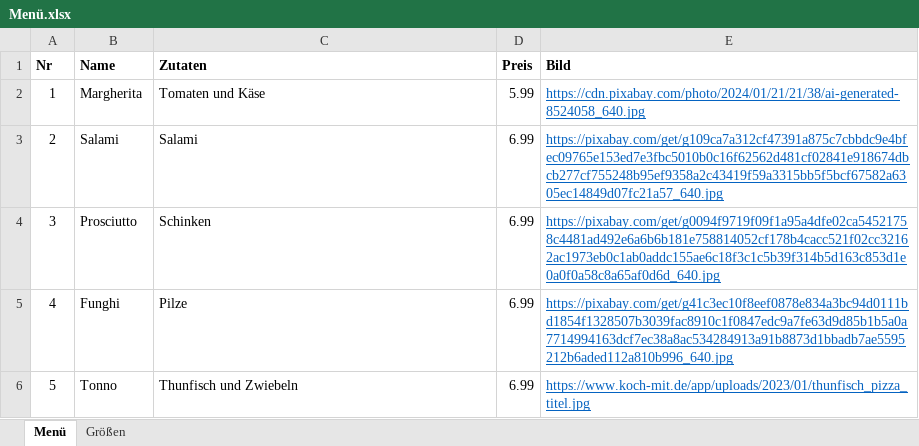
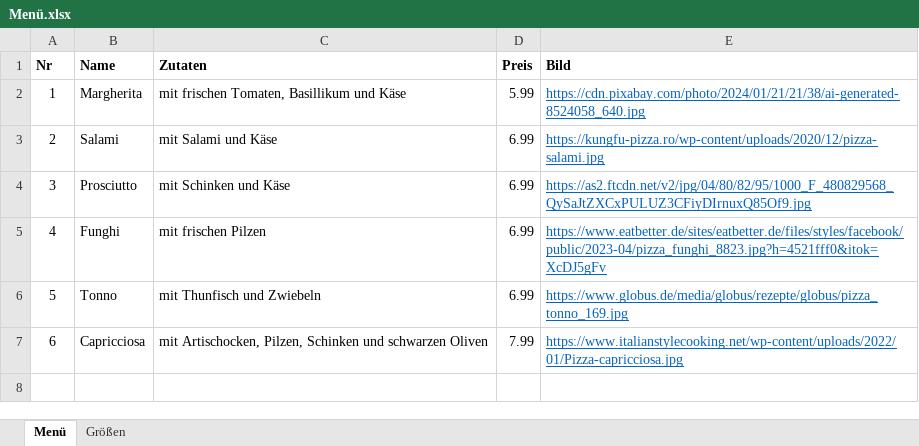
Before and after one commit to artingo/SwingPizza, an Excel workbook: resources/Menü.xlsx, sheet Menü, drawn as a sheet; values as stored, in another font and other column widths than the file's, no borders; the diff names each change by its address in the sheet, - before the commit and + after, or states it on an @@ line.

```diff
--- a/resources/Menü.xlsx (sheet Menü)
+++ b/resources/Menü.xlsx (sheet Menü)
-C2 (Zutaten): Tomaten und Käse
+C2 (Zutaten): mit frischen Tomaten, Basillikum und Käse
-C3 (Zutaten): Salami
+C3 (Zutaten): mit Salami und Käse
-E3 (Bild): https://pixabay.com/get/g109ca7a312cf47391a875c7cbbdc9e4bfec09765e153ed7e3fbc5010b0c16f62562d481cf02841e918674dbcb277cf755248b95ef9358a2c43419f59a3315bb5f5bcf67582a6305ec14849d07fc21a57_640.jpg
+E3 (Bild): https://kungfu-pizza.ro/wp-content/uploads/2020/12/pizza-salami.jpg
-C4 (Zutaten): Schinken
+C4 (Zutaten): mit Schinken und Käse
-E4 (Bild): https://pixabay.com/get/g0094f9719f09f1a95a4dfe02ca54521758c4481ad492e6a6b6b181e758814052cf178b4cacc521f02cc32162ac1973eb0c1ab0addc155ae6c18f3c1c5b39f314b5d163c853d1e0a0f0a58c8a65af0d6d_640.jpg
+E4 (Bild): https://as2.ftcdn.net/v2/jpg/04/80/82/95/1000_F_480829568_QySaJtZXCxPULUZ3CFiyDIrnuxQ85Of9.jpg
-C5 (Zutaten): Pilze
+C5 (Zutaten): mit frischen Pilzen
-E5 (Bild): https://pixabay.com/get/g41c3ec10f8eef0878e834a3bc94d0111bd1854f1328507b3039fac8910c1f0847edc9a7fe63d9d85b1b5a0a7714994163dcf7ec38a8ac534284913a91b8873d1bbadb7ae5595212b6aded112a810b996_640.jpg
+E5 (Bild): https://www.eatbetter.de/sites/eatbetter.de/files/styles/facebook/public/2023-04/pizza_funghi_8823.jpg?h=4521fff0&itok=XcDJ5gFv
-C6 (Zutaten): Thunfisch und Zwiebeln
+C6 (Zutaten): mit Thunfisch und Zwiebeln
-E6 (Bild): https://www.koch-mit.de/app/uploads/2023/01/thunfisch_pizza_titel.jpg
+E6 (Bild): https://www.globus.de/media/globus/rezepte/globus/pizza_tonno_169.jpg
+row 7: 6 | Capricciosa | mit Artischocken, Pilzen, Schinken und schwarzen Oliven | 7.99 | https://www.italianstylecooking.net/wp-content/uploads/2022/01/Pizza-capricciosa.jpg
```
Also changed, not shown: 8 other files.
